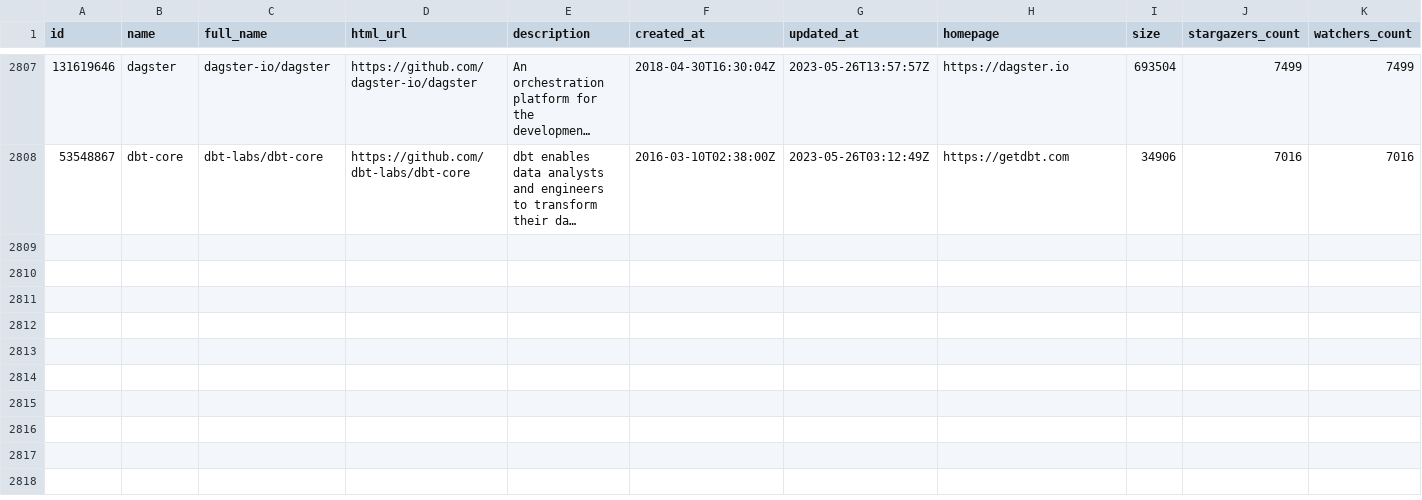
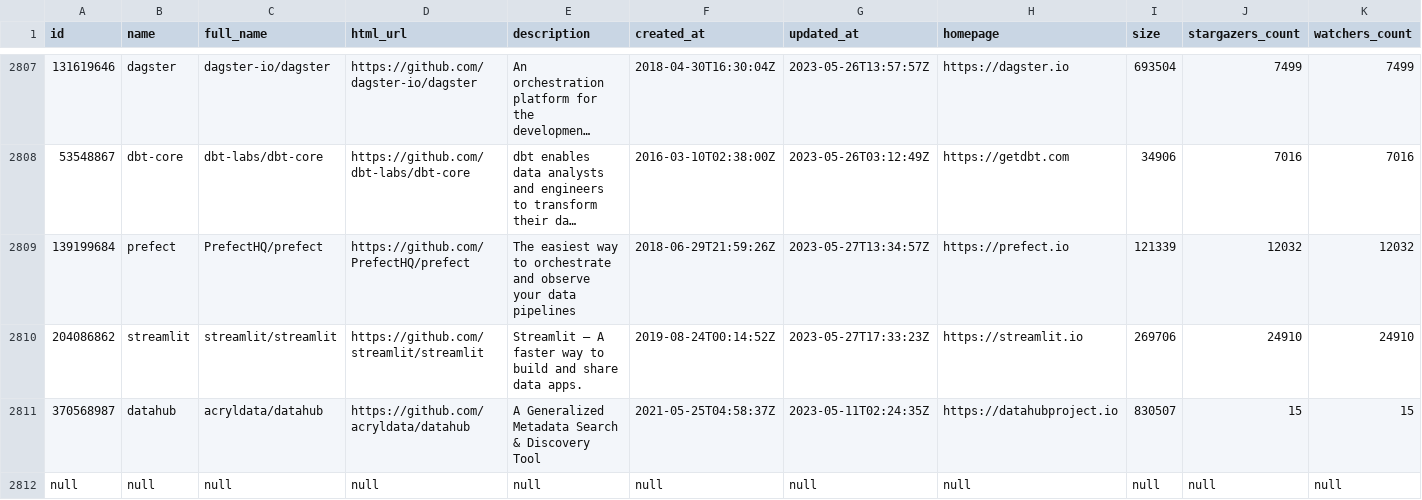
Before and after one commit to soobrosa/slurp, a CSV file: outputs/paparazzi.csv, drawn as a sheet; only a part is shown, gaps mark what is left out; long unchanged cells end in …; rows hold the shown columns only; the diff covers the shown part only; the diff names each change by its address in the sheet, - before the commit and + after, or states it on an @@ line.

```diff
--- a/outputs/paparazzi.csv
+++ b/outputs/paparazzi.csv
+row 2809: 139199684 | prefect | PrefectHQ/prefect | https://github.com/PrefectHQ/prefect | The easiest way to orchestrate and observe your data pipelines | 2018-06-29T21:59:26Z | 2023-05-27T13:34:57Z | https://prefect.io | 121339 | 12032 | 12032
+row 2810: 204086862 | streamlit | streamlit/streamlit | https://github.com/streamlit/streamlit | Streamlit — A faster way to build and share data apps. | 2019-08-24T00:14:52Z | 2023-05-27T17:33:23Z | https://streamlit.io | 269706 | 24910 | 24910
+row 2811: 370568987 | datahub | acryldata/datahub | https://github.com/acryldata/datahub | A Generalized Metadata Search & Discovery Tool | 2021-05-25T04:58:37Z | 2023-05-11T02:24:35Z | https://datahubproject.io | 830507 | 15 | 15
+row 2812: null | null | null | null | null | null | null | null | null | null | null
```
Also changed, not shown: 3 added rows elsewhere in this file, temp/ClickHouse.csv, temp/dagster.csv, 12 other files.
